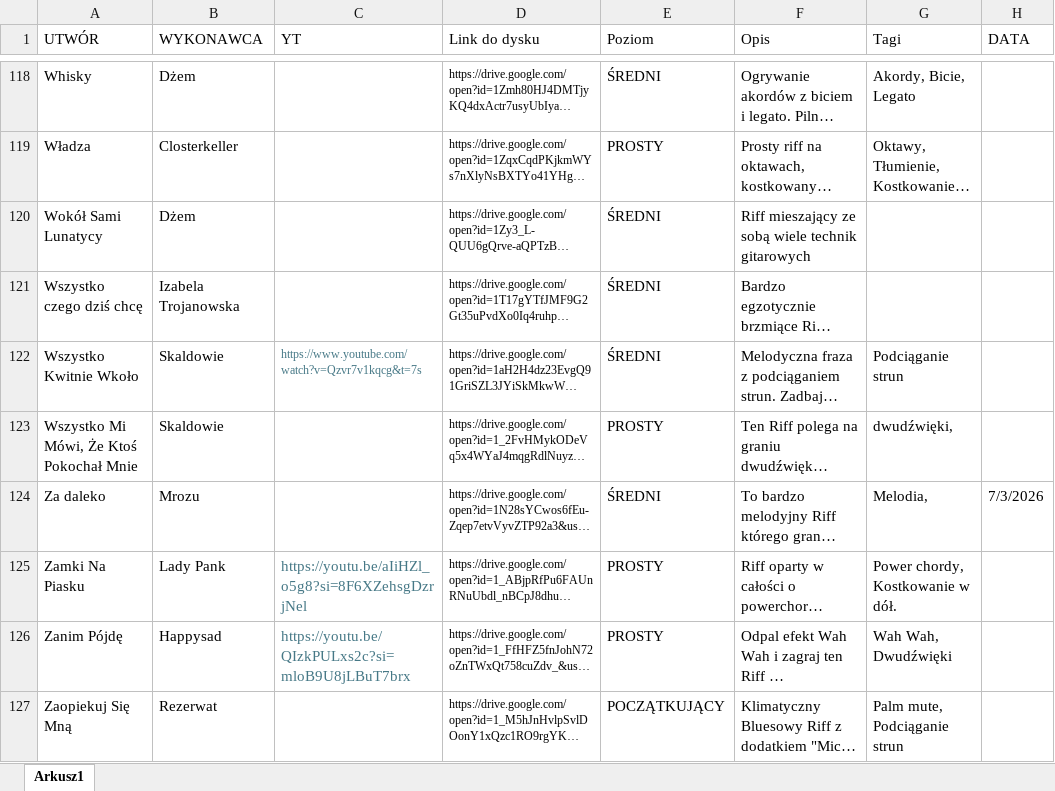
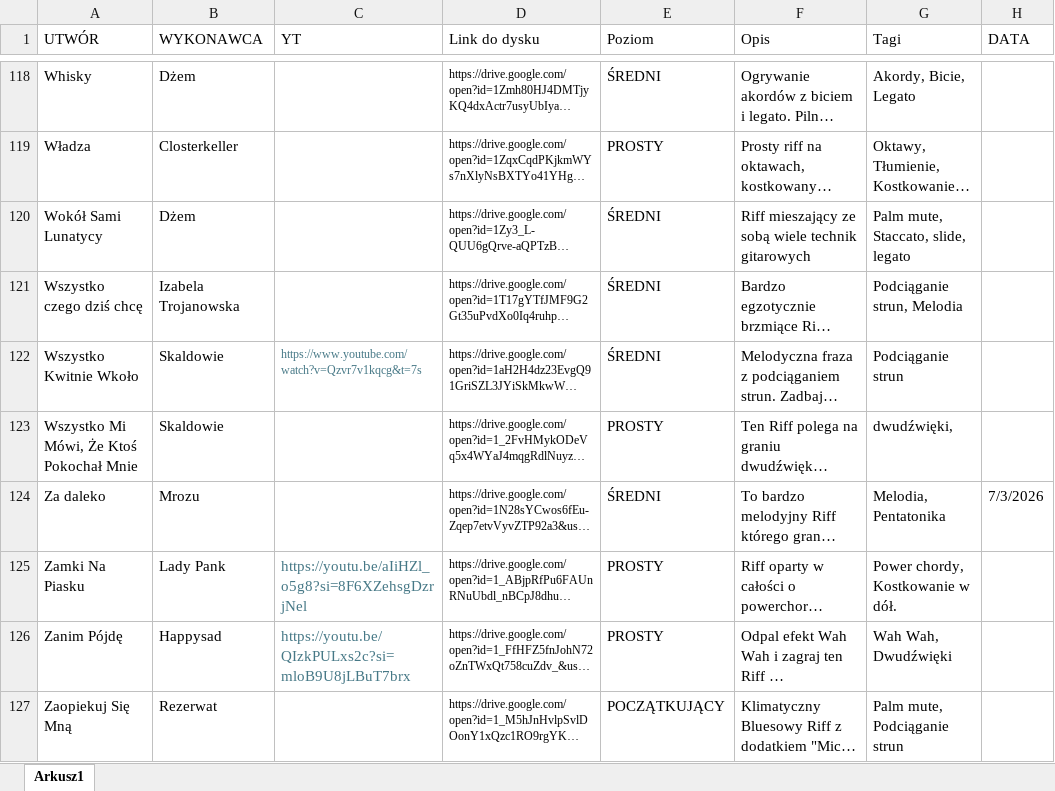
Before and after one commit to WujekSzpon/najlepsze-polskie-riffy, an Excel workbook: KONSPEKT - NPR.xlsx, sheet Arkusz1, drawn as a sheet; only a part is shown, gaps mark what is left out; long unchanged cells end in …; values as stored, in another font and other column widths than the file's, no borders; table styles not drawn; the diff covers the shown part only; the diff names each change by its address in the sheet, - before the commit and + after, or states it on an @@ line.

Commit message:
Add files via upload

```diff
--- a/KONSPEKT - NPR.xlsx (sheet Arkusz1)
+++ b/KONSPEKT - NPR.xlsx (sheet Arkusz1)
-G120 (Tagi): (empty)
+G120 (Tagi): Palm mute, Staccato, slide, legato
-G121 (Tagi): (empty)
+G121 (Tagi): Podciąganie strun, Melodia
-G124 (Tagi): Melodia,
+G124 (Tagi): Melodia, Pentatonika
```
Also changed, not shown: 2 added rows and 2 edited cells elsewhere in this sheet.
